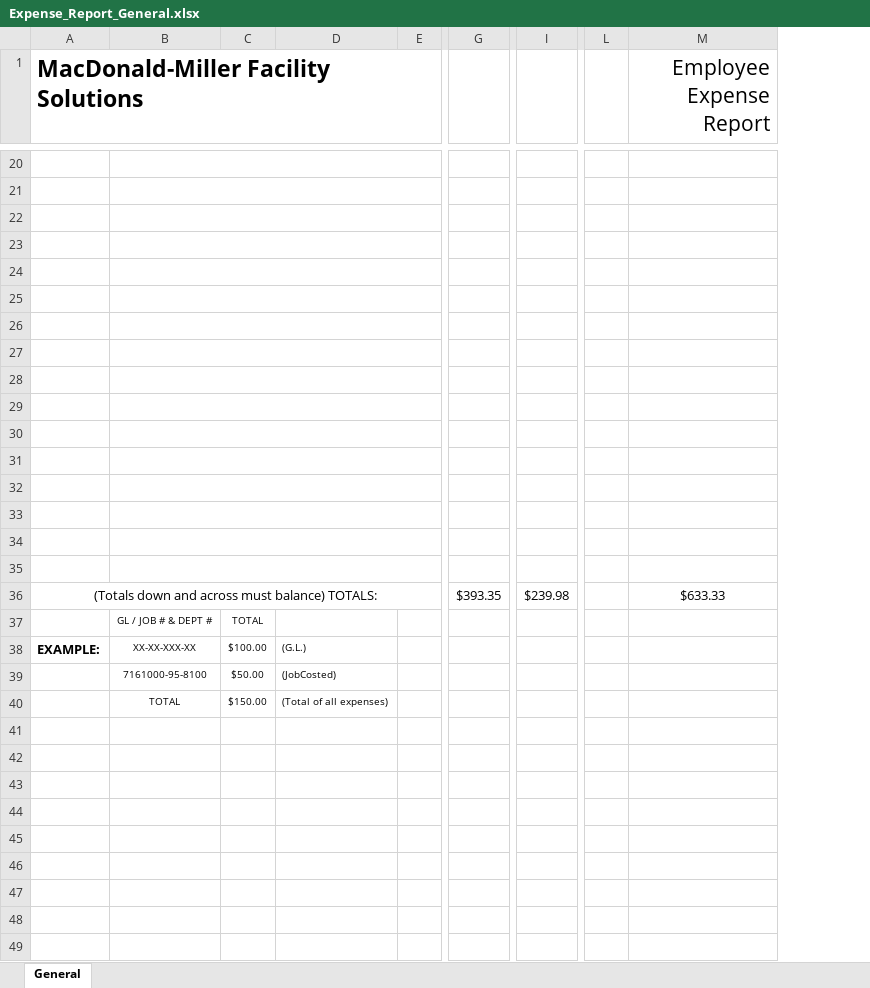
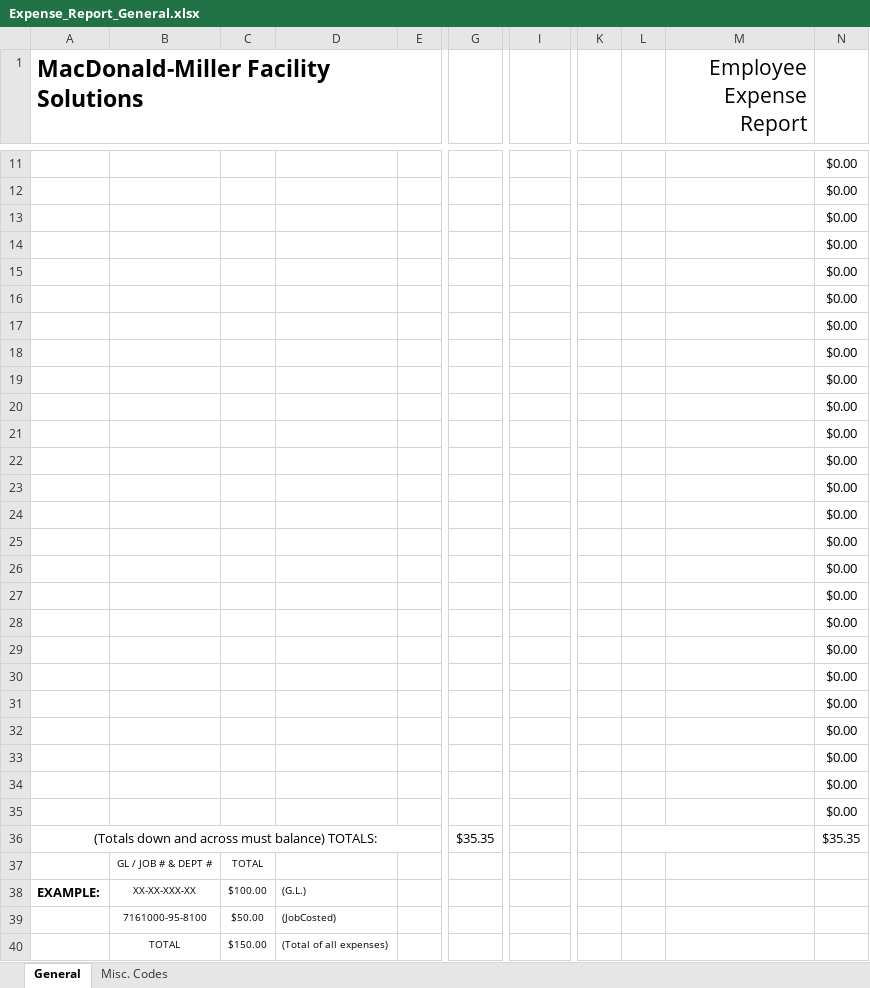
Before and after one commit to davidgascon/ExpenseReportService, an Excel workbook: templates/Expense_Report_General.xlsx, sheet General, drawn as a sheet; only a part is shown, gaps mark what is left out; values as stored, in another font and other column widths than the file's, no borders; charts and pictures not drawn; removed rows and columns are numbered as before the commit, all else as after; rows hold the shown columns only; the diff covers the shown part only; the diff names each change by its address in the sheet, - before the commit and + after, or states it on an @@ line.

Commit message:
Updated formatting of report

```diff
--- a/templates/Expense_Report_General.xlsx (sheet General)
+++ b/templates/Expense_Report_General.xlsx (sheet General)
+sheet tab: Misc. Codes
-column G, row 36: $393.35
+column G, row 36: $35.35
-column L, empty
-column M (Employee Expense Report), row 36: $633.33
@@ column K unhidden, empty @@
+column L, empty
+column M (Employee Expense Report), empty
+column N, rows 11-26: all $0.00; row 36: $35.35
-B20:E20 merged
-B21:E21 merged
-B22:E22 merged
-B23:E23 merged
-B24:E24 merged
-B25:E25 merged
-B26:E26 merged
-B27:E27 merged
-B28:E28 merged
-B29:E29 merged
-B30:E30 merged
-B31:E31 merged
-B32:E32 merged
-B33:E33 merged
-B34:E34 merged
-B35:E35 merged
+row 27:  |  |  |  |  |  |  |  |  |  | $0.00
+row 28:  |  |  |  |  |  |  |  |  |  | $0.00
+row 29:  |  |  |  |  |  |  |  |  |  | $0.00
+row 30:  |  |  |  |  |  |  |  |  |  | $0.00
+row 31:  |  |  |  |  |  |  |  |  |  | $0.00
+row 32:  |  |  |  |  |  |  |  |  |  | $0.00
+row 33:  |  |  |  |  |  |  |  |  |  | $0.00
+row 34:  |  |  |  |  |  |  |  |  |  | $0.00
+row 35:  |  |  |  |  |  |  |  |  |  | $0.00
-I36: $239.98
+I36: (empty)
```
Also changed, not shown: 2 added rows, 11 removed rows, 6 edited cells and merged cells elsewhere in this sheet, hidden cells, charts or pictures, 12 other files.
